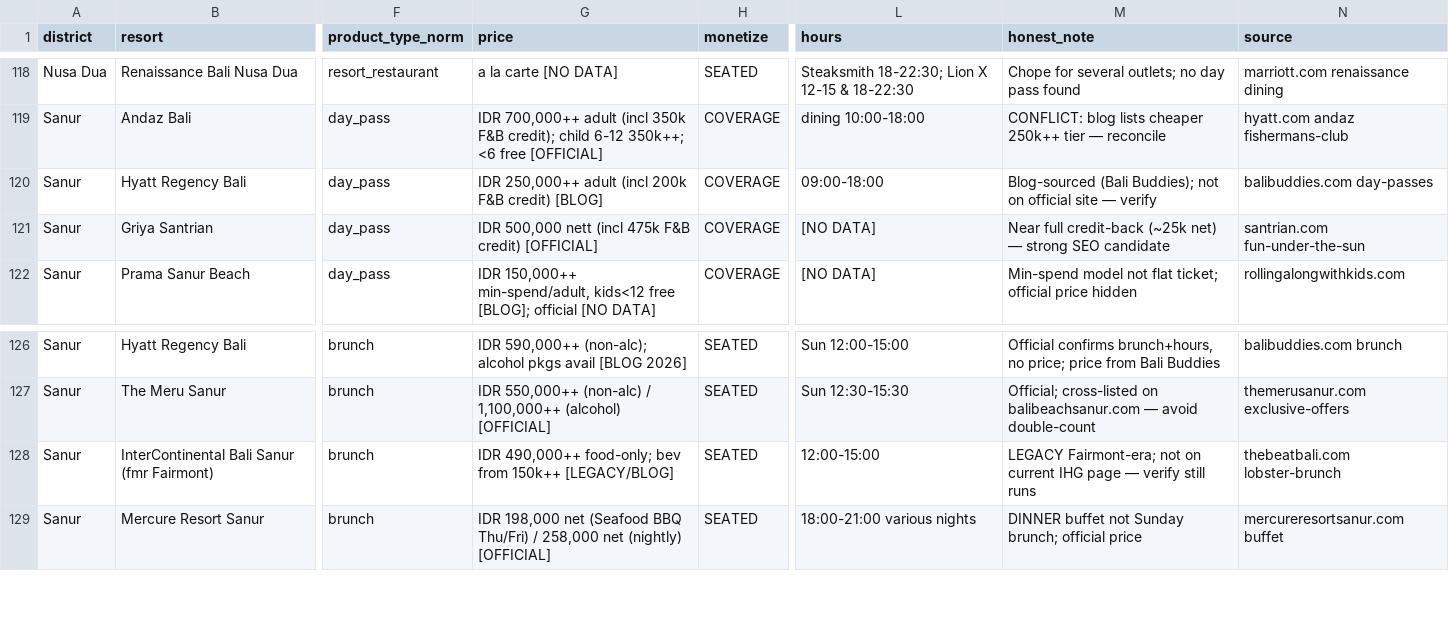
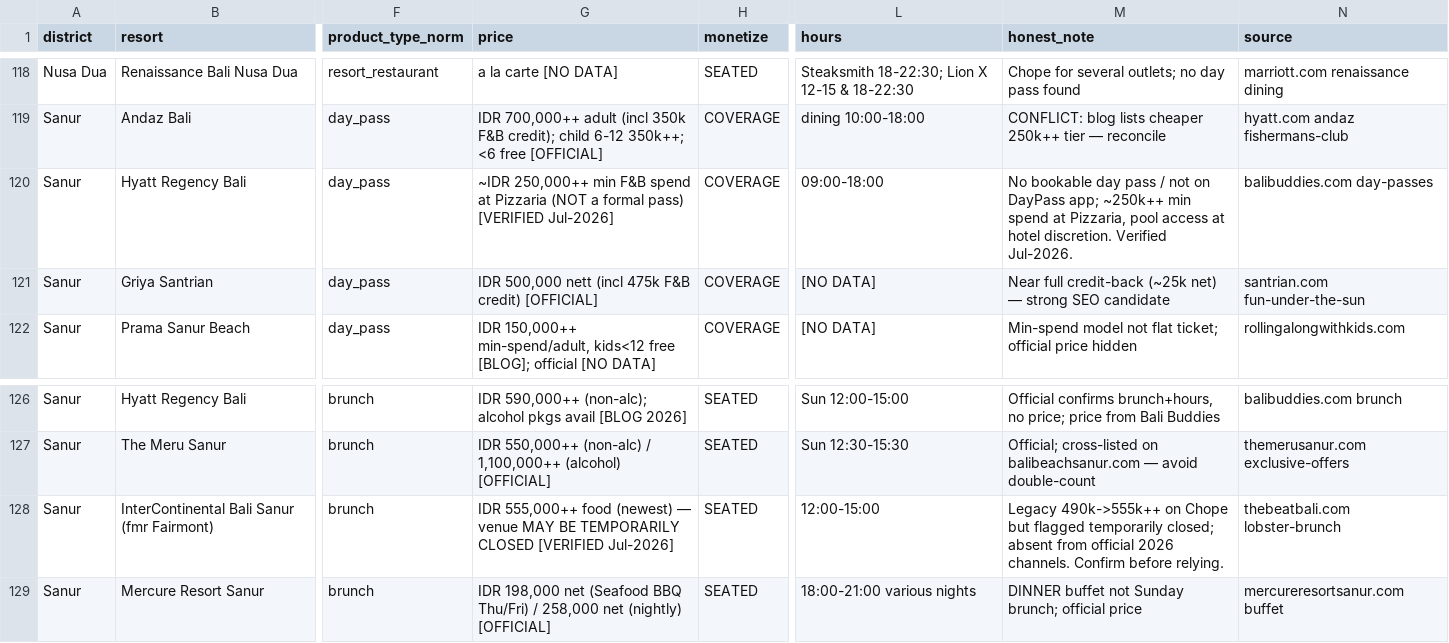
Before and after one commit to parkourcafe/privelegy-bali-club, a CSV file: data/resort-fnb/OTHER_BALI_RESORT_FNB_MASTER.csv, drawn as a sheet; only a part is shown, gaps mark what is left out; the diff names each change by its address in the sheet, - before the commit and + after, or states it on an @@ line.

```diff
--- a/data/resort-fnb/OTHER_BALI_RESORT_FNB_MASTER.csv
+++ b/data/resort-fnb/OTHER_BALI_RESORT_FNB_MASTER.csv
-G120 (price): IDR 250,000++ adult (incl 200k F&B credit) [BLOG]
+G120 (price): ~IDR 250,000++ min F&B spend at Pizzaria (NOT a formal pass) [VERIFIED Jul-2026]
-M120 (honest_note): Blog-sourced (Bali Buddies); not on official site — verify
+M120 (honest_note): No bookable day pass / not on DayPass app; ~250k++ min spend at Pizzaria, pool access at hotel discretion. Verified Jul-2026.
-G128 (price): IDR 490,000++ food-only; bev from 150k++ [LEGACY/BLOG]
+G128 (price): IDR 555,000++ food (newest) — venue MAY BE TEMPORARILY CLOSED [VERIFIED Jul-2026]
-M128 (honest_note): LEGACY Fairmont-era; not on current IHG page — verify still runs
+M128 (honest_note): Legacy 490k->555k++ on Chope but flagged temporarily closed; absent from official 2026 channels. Confirm before relying.
```
Also changed, not shown: data/resort-fnb/OTHER_BALI_RESORT_FNB_VERIFY_CHECKLIST.csv, 3 other files.
